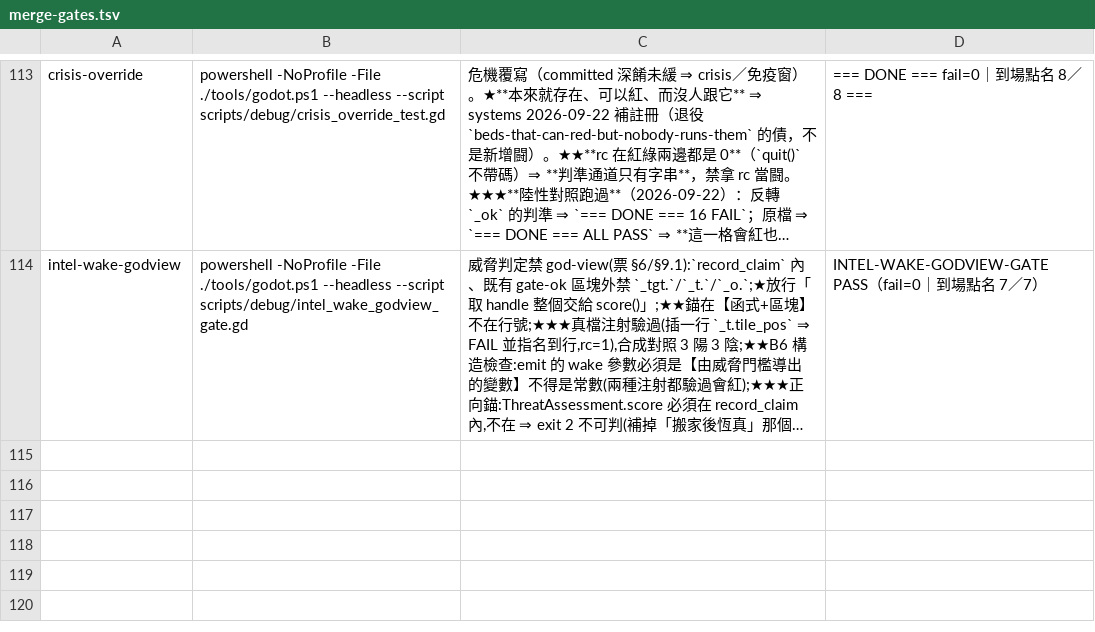
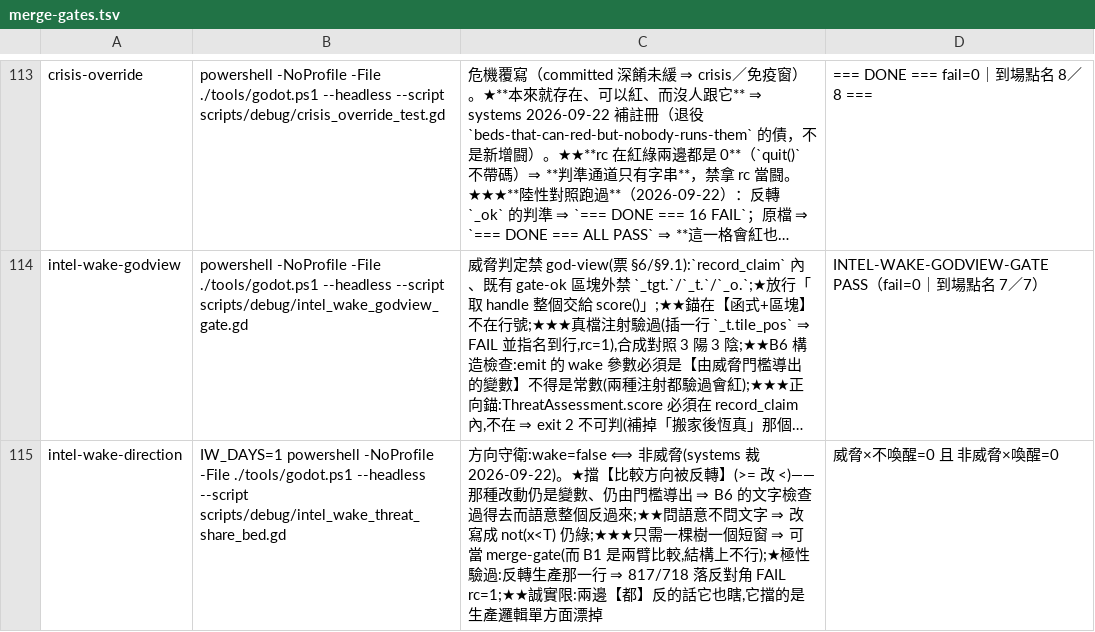
Before and after one commit to ivanlin630/demo, a TSV file: docs/process/merge-gates.tsv, drawn as a sheet; only a part is shown, gaps mark what is left out; long unchanged cells end in …; the diff names each change by its address in the sheet, - before the commit and + after, or states it on an @@ line.

```diff
--- a/docs/process/merge-gates.tsv
+++ b/docs/process/merge-gates.tsv
+row 115: intel-wake-direction | IW_DAYS=1 powershell -NoProfile -File ./tools/godot.ps1 --headless --script scripts/debug/intel_wake_threat_share_bed.gd | 方向守衛:wake=false ⟺ 非威脅(systems 裁 2026-09-22)。★擋【比較方向被反轉】(>= 改 <)——那種改動仍是變數、仍由門檻導出 ⇒ B6 的文字檢查過得去而語意整個反過來;★★問語意不問文字 ⇒ 改寫成 not(x<T) 仍綠;★★★只需一棵樹一個短窗 ⇒ 可當 merge-gate(而 B1 是兩臂比較,結構上不行);★極性驗過:反轉生產那一行 ⇒ 817/718 落反對角 FAIL rc=1;★★誠實限:兩邊【都】反的話它也瞎,它擋的是生產邏輯單方面漂掉 | 威脅×不喚醒=0 且 非威脅×喚醒=0
```
Also changed, not shown: 2 other files.
